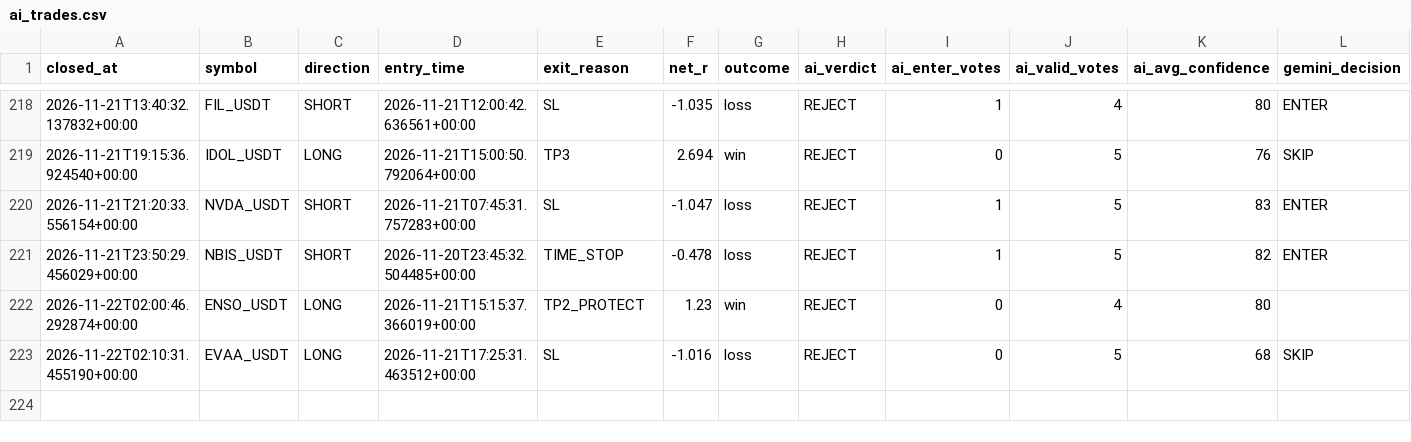
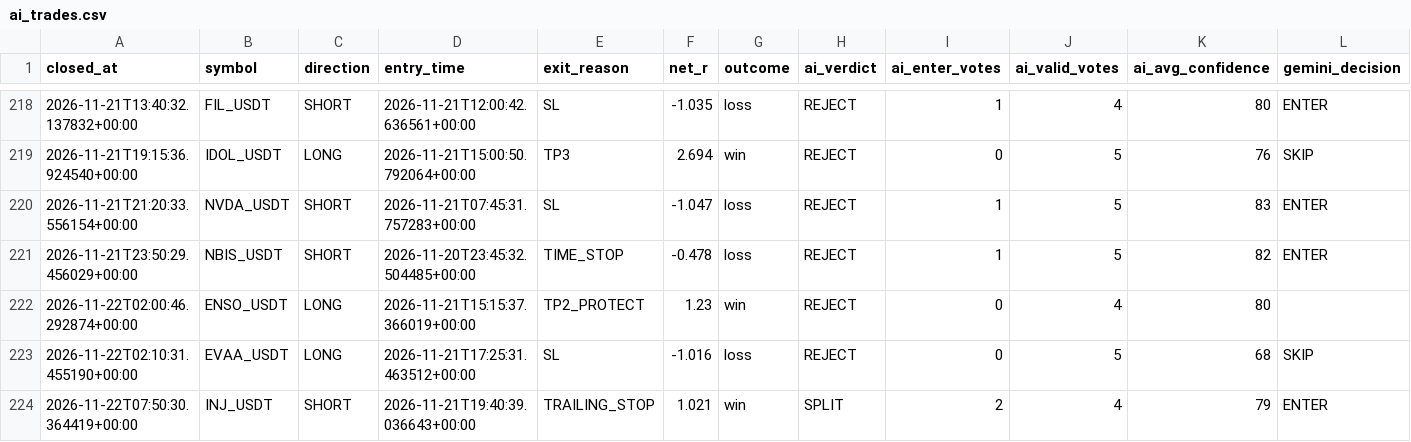
Before and after one commit to wjdtks255-lgtm/Gateio_signal, a CSV file: ai_trades.csv, drawn as a sheet; only a part is shown, gaps mark what is left out; rows hold the shown columns only; the diff names each change by its address in the sheet, - before the commit and + after, or states it on an @@ line.

```diff
--- a/ai_trades.csv
+++ b/ai_trades.csv
+row 224: 2026-11-22T07:50:30.364419+00:00 | INJ_USDT | SHORT | 2026-11-21T19:40:39.036643+00:00 | TRAILING_STOP | 1.021 | win | SPLIT | 2 | 4 | 79 | ENTER
```
Also changed, not shown: trades.csv, trades_audit.csv, 1 other file.
